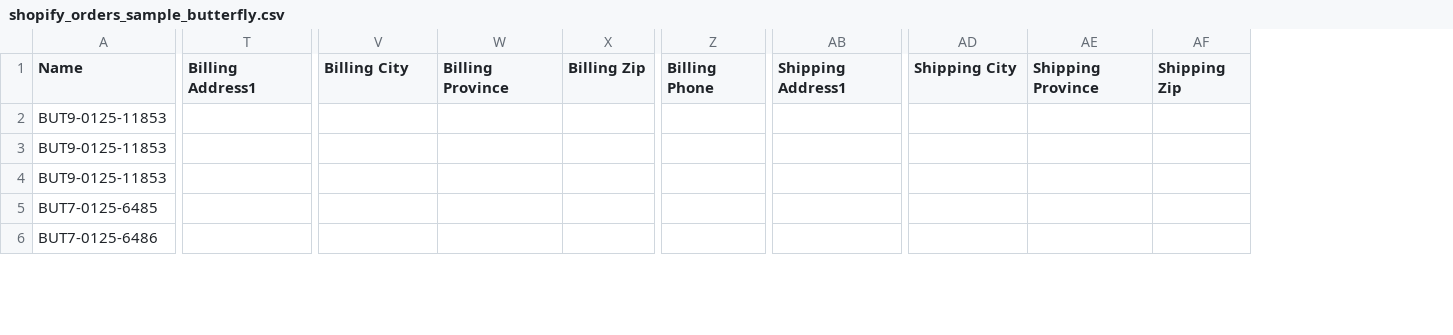
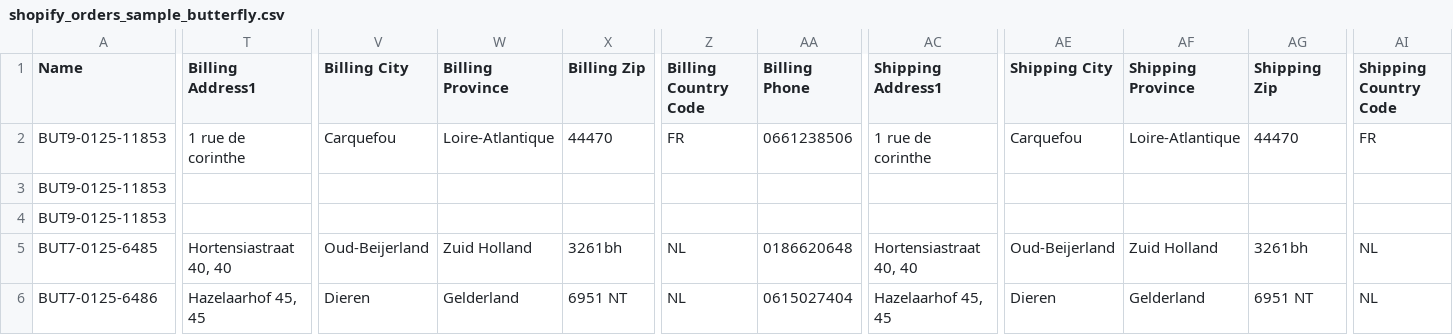
Before and after one commit to Webdigitales/dandoy-migration-2026, a CSV file: 04_SHOPIFY_IMPORTS/shopify_orders_sample_butterfly.csv, drawn as a sheet; only a part is shown, gaps mark what is left out; addresses are those after the commit; the diff covers the shown part only; the diff names each change by its address in the sheet, - before the commit and + after, or states it on an @@ line.

```diff
--- a/04_SHOPIFY_IMPORTS/shopify_orders_sample_butterfly.csv
+++ b/04_SHOPIFY_IMPORTS/shopify_orders_sample_butterfly.csv
+column Z (Billing Country Code), rows 2-6: FR |  |  | NL | NL
+column AI (Shipping Country Code), rows 2-6: FR |  |  | NL | NL
-T2 (Billing Address1): (empty)
+T2 (Billing Address1): 1 rue de corinthe
-V2 (Billing City): (empty)
+V2 (Billing City): Carquefou
-W2 (Billing Province): (empty)
+W2 (Billing Province): Loire-Atlantique
-X2 (Billing Zip): (empty)
+X2 (Billing Zip): 44470
-AA2 (Billing Phone): (empty)
+AA2 (Billing Phone): 0661238506
-AC2 (Shipping Address1): (empty)
+AC2 (Shipping Address1): 1 rue de corinthe
-AE2 (Shipping City): (empty)
+AE2 (Shipping City): Carquefou
-AF2 (Shipping Province): (empty)
+AF2 (Shipping Province): Loire-Atlantique
-AG2 (Shipping Zip): (empty)
+AG2 (Shipping Zip): 44470
-T5 (Billing Address1): (empty)
+T5 (Billing Address1): Hortensiastraat 40, 40
-V5 (Billing City): (empty)
+V5 (Billing City): Oud-Beijerland
-W5 (Billing Province): (empty)
+W5 (Billing Province): Zuid Holland
-X5 (Billing Zip): (empty)
+X5 (Billing Zip): 3261bh
-AA5 (Billing Phone): (empty)
+AA5 (Billing Phone): 0186620648
-AC5 (Shipping Address1): (empty)
+AC5 (Shipping Address1): Hortensiastraat 40, 40
-AE5 (Shipping City): (empty)
+AE5 (Shipping City): Oud-Beijerland
-AF5 (Shipping Province): (empty)
+AF5 (Shipping Province): Zuid Holland
-AG5 (Shipping Zip): (empty)
+AG5 (Shipping Zip): 3261bh
-T6 (Billing Address1): (empty)
+T6 (Billing Address1): Hazelaarhof 45, 45
-V6 (Billing City): (empty)
+V6 (Billing City): Dieren
-W6 (Billing Province): (empty)
+W6 (Billing Province): Gelderland
-X6 (Billing Zip): (empty)
+X6 (Billing Zip): 6951 NT
-AA6 (Billing Phone): (empty)
+AA6 (Billing Phone): 0615027404
-AC6 (Shipping Address1): (empty)
+AC6 (Shipping Address1): Hazelaarhof 45, 45
-AE6 (Shipping City): (empty)
+AE6 (Shipping City): Dieren
-AF6 (Shipping Province): (empty)
+AF6 (Shipping Province): Gelderland
-AG6 (Shipping Zip): (empty)
+AG6 (Shipping Zip): 6951 NT
```
Also changed, not shown: 23 edited cells elsewhere in this file, 04_SHOPIFY_IMPORTS/shopify_orders_sample_dandoy.csv, 1 other file.
